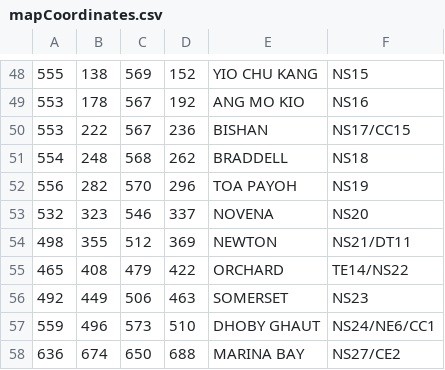
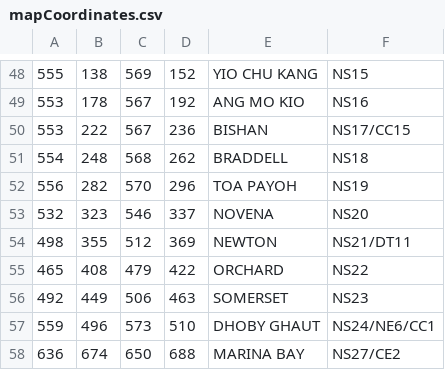
Before and after one commit to leongjinghao/JourneyPlanner, a CSV file: mapCoordinates.csv, drawn as a sheet; only a part is shown, gaps mark what is left out.

Commit message:
corrected wrong station code

```diff
--- a/mapCoordinates.csv
+++ b/mapCoordinates.csv
@@ -54,3 +54,3 @@
 498,355,512,369,NEWTON,NS21/DT11
-465,408,479,422,ORCHARD,TE14/NS22
+465,408,479,422,ORCHARD,NS22
 492,449,506,463,SOMERSET,NS23
```
